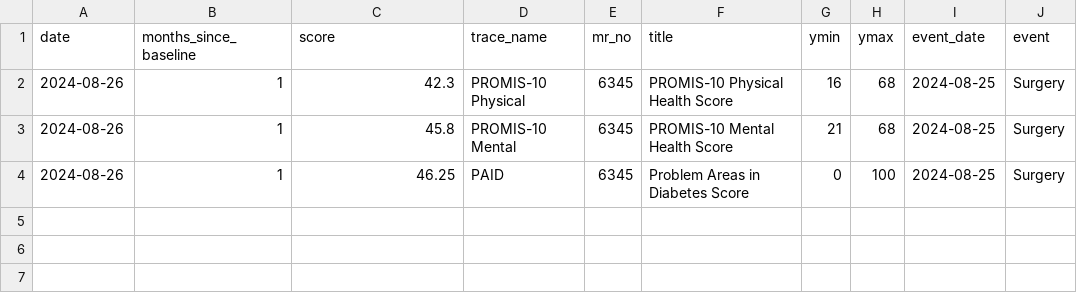
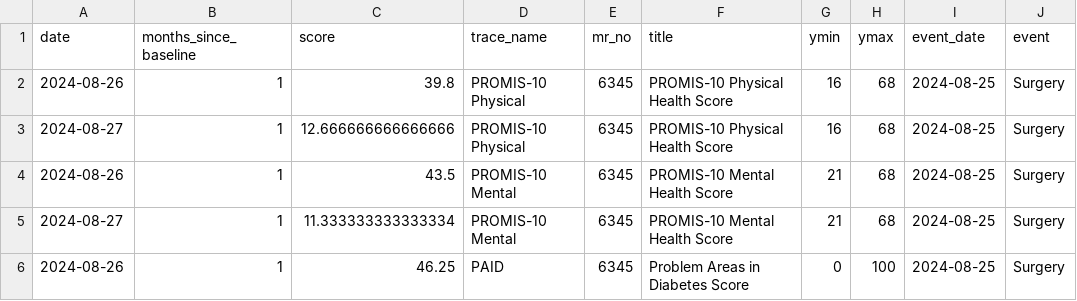
Before and after one commit to iftu-syed/b-prod, a CSV file: proms/Doctor_Login_Page/data/patient_health_scores_6345.csv, drawn as a sheet.

Commit message:
1.Added the survey tabular view for hard coded forms in addition of API survey tabular view.(Doctor view of patient survey Details). 2.Fix on AI message on patient dashboard(for unix system). 3.Removed the survey Details for patient Dashboard.

```diff
--- a/proms/Doctor_Login_Page/data/patient_health_scores_6345.csv
+++ b/proms/Doctor_Login_Page/data/patient_health_scores_6345.csv
@@ -1,4 +1,6 @@
 date,months_since_baseline,score,trace_name,mr_no,title,ymin,ymax,event_date,event
-2024-08-26,1,42.3,PROMIS-10 Physical,6345,PROMIS-10 Physical Health Score,16,68,2024-08-25,Surgery
-2024-08-26,1,45.8,PROMIS-10 Mental,6345,PROMIS-10 Mental Health Score,21,68,2024-08-25,Surgery
+2024-08-26,1,39.8,PROMIS-10 Physical,6345,PROMIS-10 Physical Health Score,16,68,2024-08-25,Surgery
+2024-08-27,1,12.666666666666666,PROMIS-10 Physical,6345,PROMIS-10 Physical Health Score,16,68,2024-08-25,Surgery
+2024-08-26,1,43.5,PROMIS-10 Mental,6345,PROMIS-10 Mental Health Score,21,68,2024-08-25,Surgery
+2024-08-27,1,11.333333333333334,PROMIS-10 Mental,6345,PROMIS-10 Mental Health Score,21,68,2024-08-25,Surgery
 2024-08-26,1,46.25,PAID,6345,Problem Areas in Diabetes Score,0,100,2024-08-25,Surgery
```
Also changed, not shown: 34 other files.
